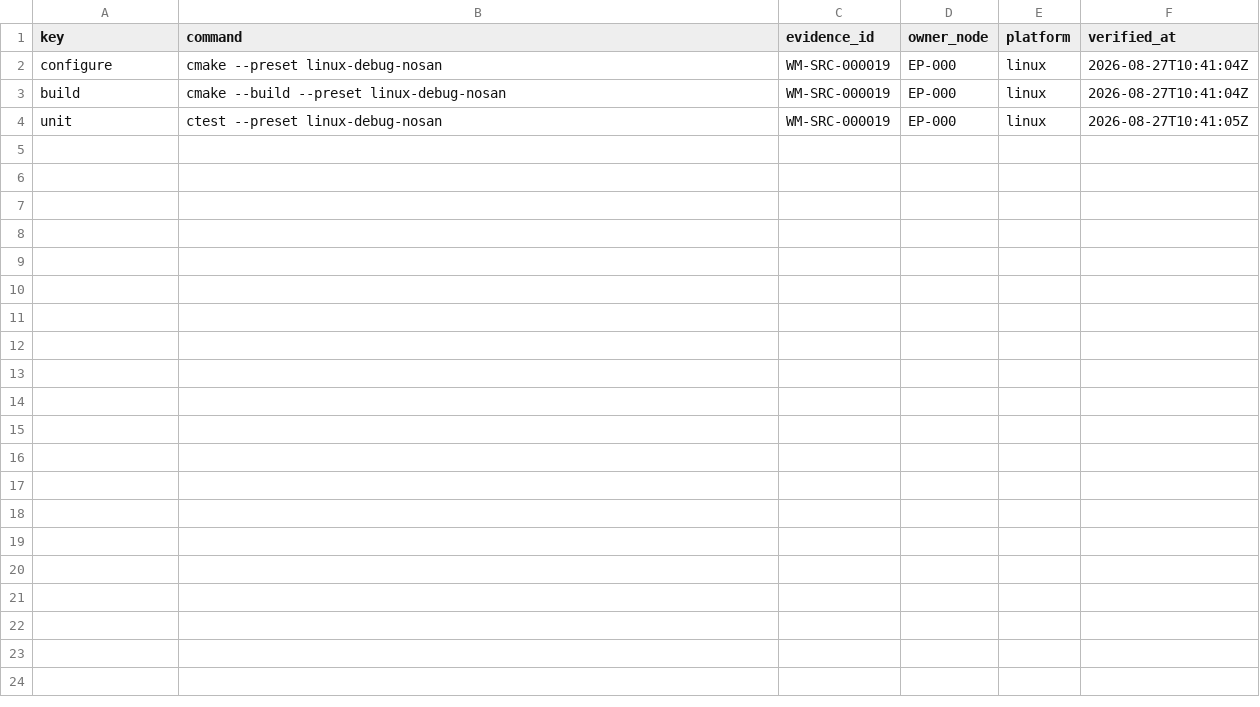
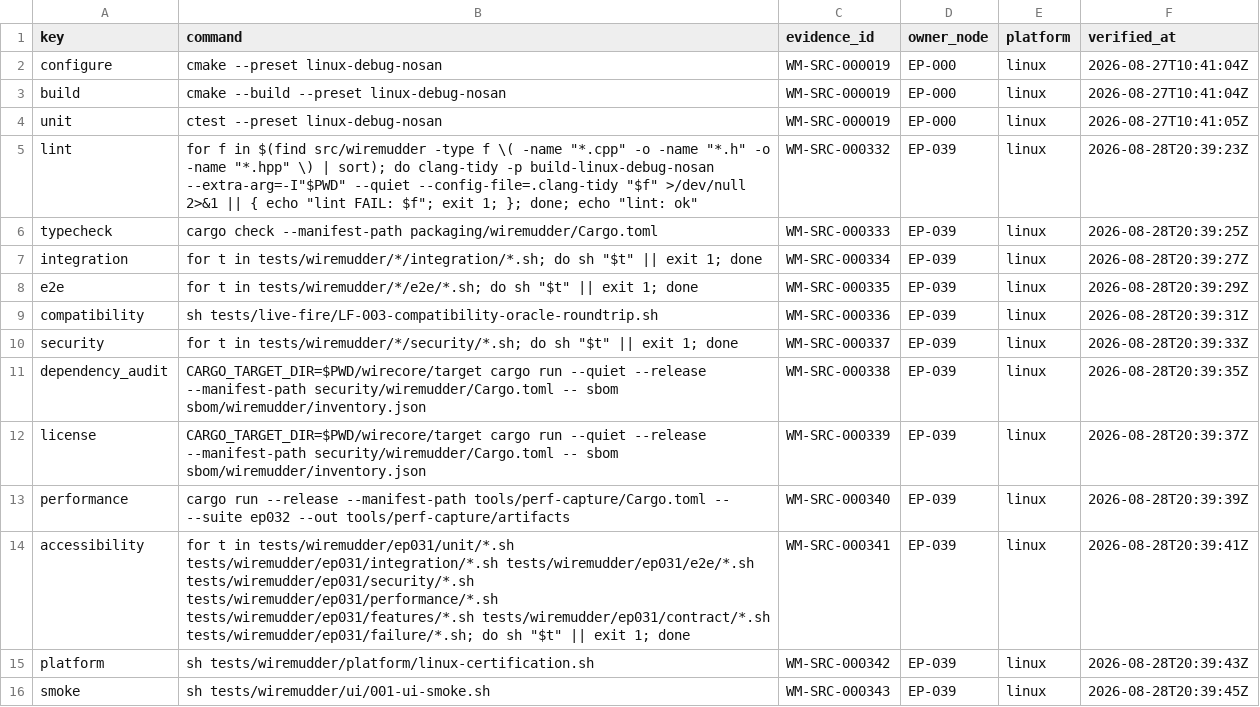
Before and after one commit to dominator509/Wiremudder, a TSV file: .agent/state/COMMANDS.lock.tsv, drawn as a sheet; the diff names each change by its address in the sheet, - before the commit and + after, or states it on an @@ line.

Commit message:
[EP-039][M1] lock 12 ship-gate commands (WM-SRC-000332..343); build SBOM.spdx.json, THIRD_PARTY_NOTICES.md, EVIDENCE_INDEX.json; extend static fence with required ship-gate files (EP-038 precedent)

```diff
--- a/.agent/state/COMMANDS.lock.tsv
+++ b/.agent/state/COMMANDS.lock.tsv
+row 5: lint | for f in $(find src/wiremudder -type f \( -name "*.cpp" -o -name "*.h" -o -name "*.hpp" \) | sort); do clang-tidy -p build-linux-debug-nosan --extra-arg=-I"$PWD" --quiet --config-file=.clang-tidy "$f" >/dev/null 2>&1 || { echo "lint FAIL: $f"; exit 1; }; done; echo "lint: ok" | WM-SRC-000332 | EP-039 | linux | 2026-08-28T20:39:23Z
+row 6: typecheck | cargo check --manifest-path packaging/wiremudder/Cargo.toml | WM-SRC-000333 | EP-039 | linux | 2026-08-28T20:39:25Z
+row 7: integration | for t in tests/wiremudder/*/integration/*.sh; do sh "$t" || exit 1; done | WM-SRC-000334 | EP-039 | linux | 2026-08-28T20:39:27Z
+row 8: e2e | for t in tests/wiremudder/*/e2e/*.sh; do sh "$t" || exit 1; done | WM-SRC-000335 | EP-039 | linux | 2026-08-28T20:39:29Z
+row 9: compatibility | sh tests/live-fire/LF-003-compatibility-oracle-roundtrip.sh | WM-SRC-000336 | EP-039 | linux | 2026-08-28T20:39:31Z
+row 10: security | for t in tests/wiremudder/*/security/*.sh; do sh "$t" || exit 1; done | WM-SRC-000337 | EP-039 | linux | 2026-08-28T20:39:33Z
+row 11: dependency_audit | CARGO_TARGET_DIR=$PWD/wirecore/target cargo run --quiet --release --manifest-path security/wiremudder/Cargo.toml -- sbom sbom/wiremudder/inventory.json | WM-SRC-000338 | EP-039 | linux | 2026-08-28T20:39:35Z
+row 12: license | CARGO_TARGET_DIR=$PWD/wirecore/target cargo run --quiet --release --manifest-path security/wiremudder/Cargo.toml -- sbom sbom/wiremudder/inventory.json | WM-SRC-000339 | EP-039 | linux | 2026-08-28T20:39:37Z
+row 13: performance | cargo run --release --manifest-path tools/perf-capture/Cargo.toml -- --suite ep032 --out tools/perf-capture/artifacts | WM-SRC-000340 | EP-039 | linux | 2026-08-28T20:39:39Z
+row 14: accessibility | for t in tests/wiremudder/ep031/unit/*.sh tests/wiremudder/ep031/integration/*.sh tests/wiremudder/ep031/e2e/*.sh tests/wiremudder/ep031/security/*.sh tests/wiremudder/ep031/performance/*.sh tests/wiremudder/ep031/features/*.sh tests/wiremudder/ep031/contract/*.sh tests/wiremudder/ep031/failure/*.sh; do sh "$t" || exit 1; done | WM-SRC-000341 | EP-039 | linux | 2026-08-28T20:39:41Z
+row 15: platform | sh tests/wiremudder/platform/linux-certification.sh | WM-SRC-000342 | EP-039 | linux | 2026-08-28T20:39:43Z
+row 16: smoke | sh tests/wiremudder/ui/001-ui-smoke.sh | WM-SRC-000343 | EP-039 | linux | 2026-08-28T20:39:45Z
```
Also changed, not shown: 6 other files.
